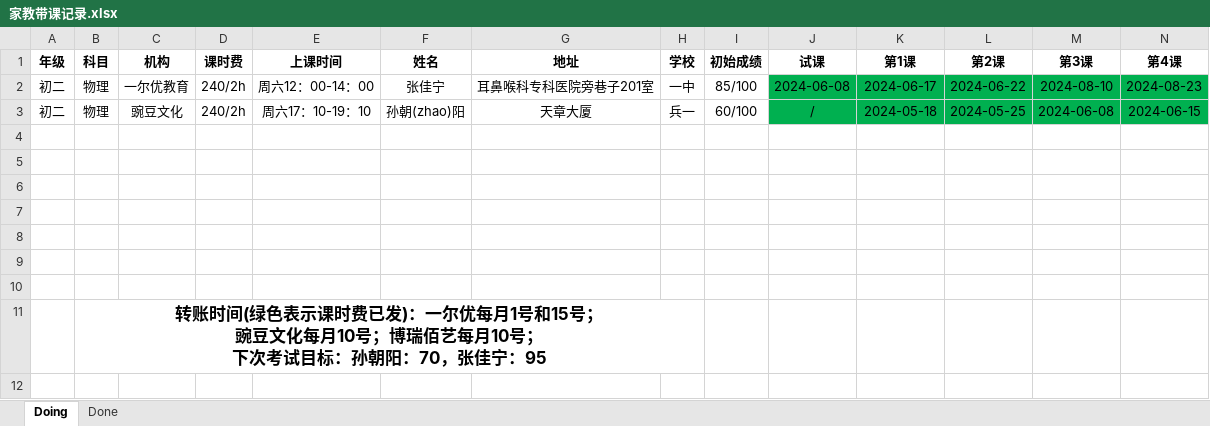
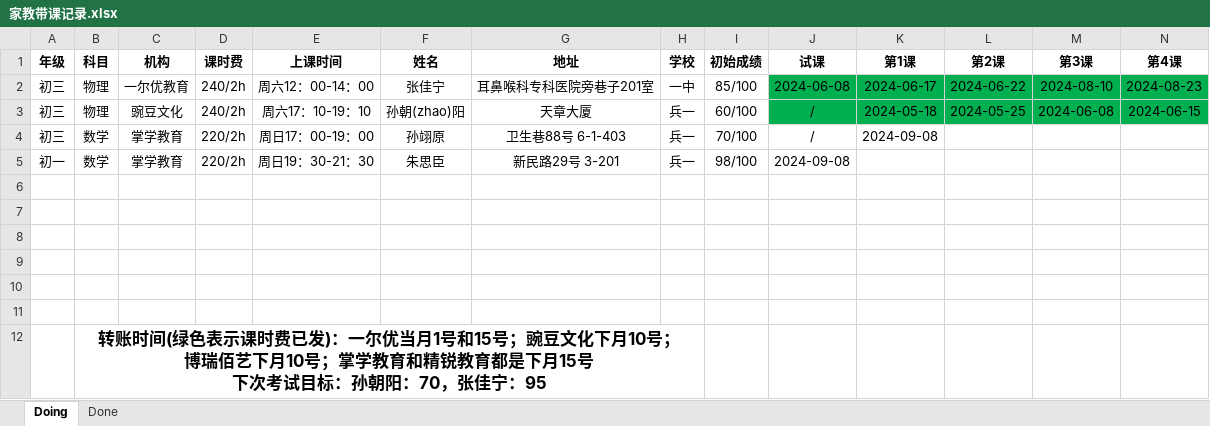
Before and after one commit to think2times/Fastrack, an Excel workbook: Sideline/家教带课记录.xlsx, sheet Doing, drawn as a sheet; only a part is shown; values as stored, in another font and other column widths than the file's, no borders; removed rows and columns are numbered as before the commit, all else as after; rows hold the shown columns only; ↵ is a line break in a cell; the diff names each change by its address in the sheet, - before the commit and + after, or states it on an @@ line.

```diff
--- a/Sideline/家教带课记录.xlsx (sheet Doing)
+++ b/Sideline/家教带课记录.xlsx (sheet Doing)
-A2:A3 (年级): 初二
+A2:A3 (年级): 初三
+row 4: 初三 | 数学 | 掌学教育 | 220/2h | 周日17：00-19：00 | 孙翊原 | 卫生巷88号 6-1-403 | 兵一 | 70/100 | / | 2024-09-08
+row 5: 初一 | 数学 | 掌学教育 | 220/2h | 周日19：30-21：30 | 朱思臣 | 新民路29号 3-201 | 兵一 | 98/100 | 2024-09-08
-row 10: (empty)
-B12 (科目): …：一尔优每月1号和15号； ↵ 豌豆文化每月10号；博瑞佰艺每月10号； ↵ 下次考…
+B12 (科目): …：一尔优当月1号和15号；豌豆文化下月10号； ↵ 博瑞佰艺下月10号；掌学教育和精锐教育都是下月15号 ↵ 下次考…
```
Also changed, not shown: 4 other files.
